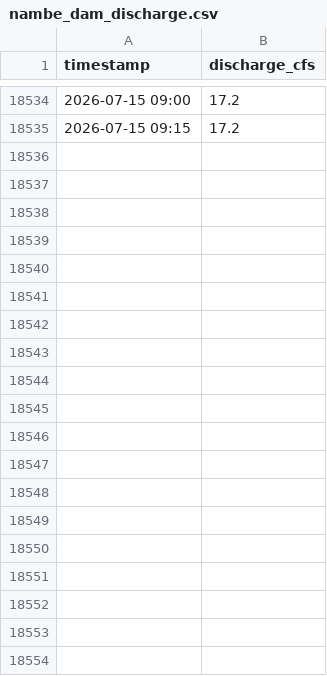
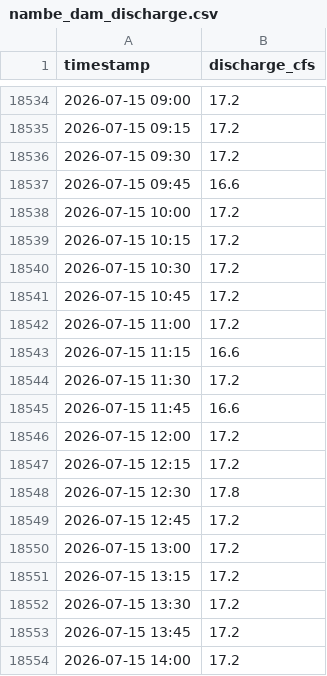
Before and after one commit to swiftsande-oss/npt-gauges, a CSV file: data/by_gauge/nambe_dam_discharge.csv, drawn as a sheet; only a part is shown, gaps mark what is left out; the diff covers the shown part only.

Commit message:
data: gauge readings 2026-07-16T09:06:04Z

```diff
--- a/data/by_gauge/nambe_dam_discharge.csv
+++ b/data/by_gauge/nambe_dam_discharge.csv
@@ -18535 +18535,20 @@ timestamp,discharge_cfs
 2026-07-15 09:15,17.2
+2026-07-15 09:30,17.2
+2026-07-15 09:45,16.6
+2026-07-15 10:00,17.2
+2026-07-15 10:15,17.2
+2026-07-15 10:30,17.2
+2026-07-15 10:45,17.2
+2026-07-15 11:00,17.2
+2026-07-15 11:15,16.6
+2026-07-15 11:30,17.2
+2026-07-15 11:45,16.6
+2026-07-15 12:00,17.2
+2026-07-15 12:15,17.2
+2026-07-15 12:30,17.8
+2026-07-15 12:45,17.2
+2026-07-15 13:00,17.2
+2026-07-15 13:15,17.2
+2026-07-15 13:30,17.2
+2026-07-15 13:45,17.2
+2026-07-15 14:00,17.2
```
Also changed, not shown: 49 added rows elsewhere in this file, 2 other files.
